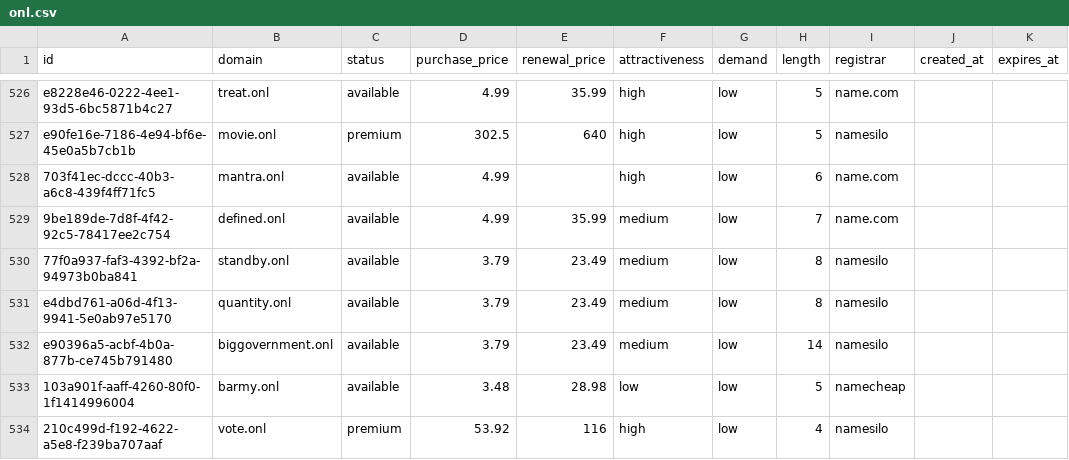
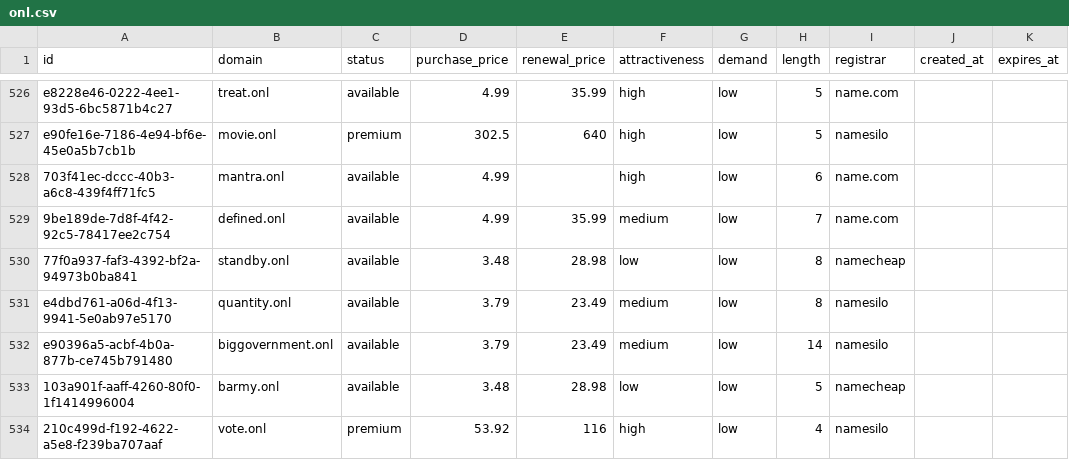
Before and after one commit to UniqueDomains/onl-oneword-domains, a CSV file: onl.csv, drawn as a sheet; only a part is shown, gaps mark what is left out.

Commit message:
Domains update

```diff
--- a/onl.csv
+++ b/onl.csv
@@ -529,3 +529,3 @@ e90fe16e-7186-4e94-bf6e-45e0a5b7cb1b,movie.onl,premium,302.5,640,high,low,5,name
 9be189de-7d8f-4f42-92c5-78417ee2c754,defined.onl,available,4.99,35.99,medium,low,7,name.com,,
-77f0a937-faf3-4392-bf2a-94973b0ba841,standby.onl,available,3.79,23.49,medium,low,8,namesilo,,
+77f0a937-faf3-4392-bf2a-94973b0ba841,standby.onl,available,3.48,28.98,low,low,8,namecheap,,
 e4dbd761-a06d-4f13-9941-5e0ab97e5170,quantity.onl,available,3.79,23.49,medium,low,8,namesilo,,
```
Also changed, not shown: 4 other files.
